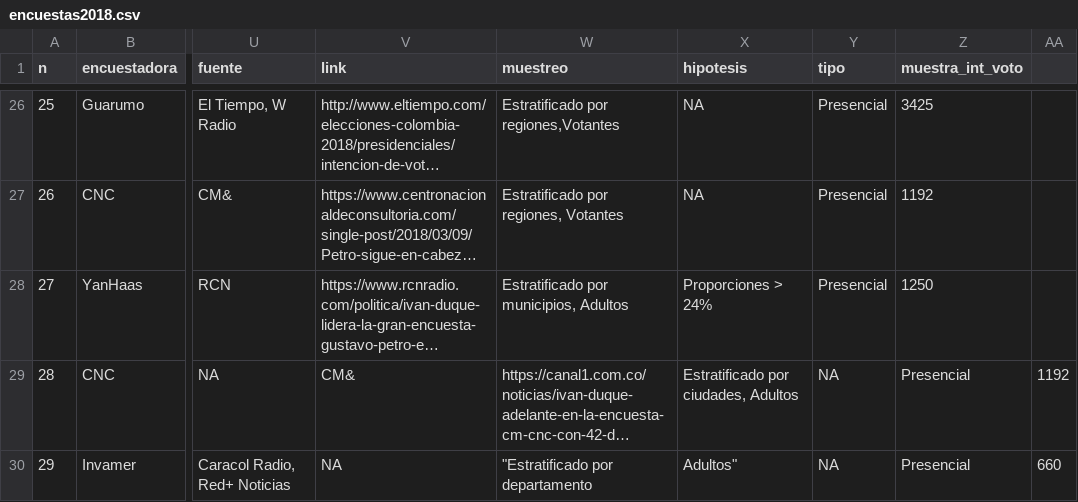
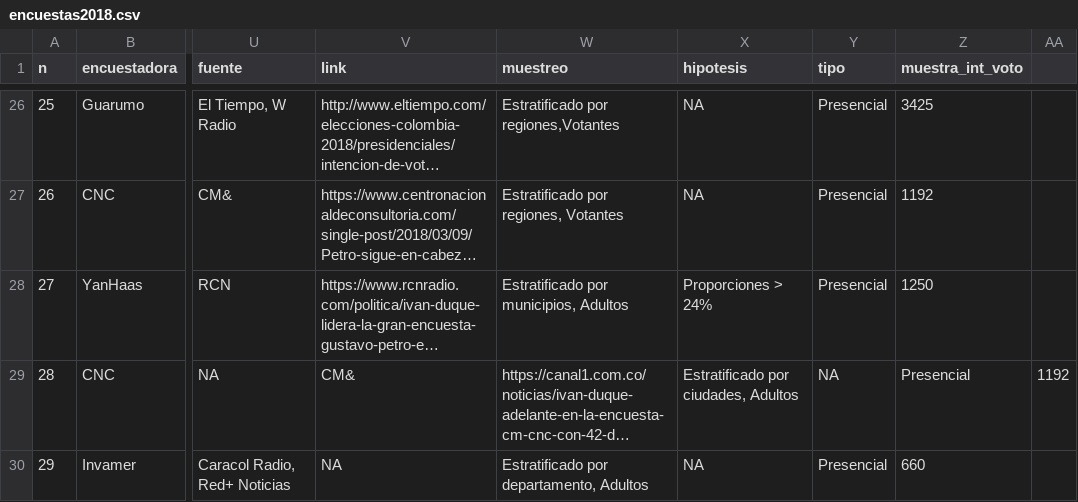
Before and after one commit to nelsonamayad/Elecciones-presidenciales-2018, a CSV file: Elecciones 2018/encuestas2018.csv, drawn as a sheet; only a part is shown, gaps mark what is left out; long unchanged cells end in …; the diff names each change by its address in the sheet, - before the commit and + after, or states it on an @@ line.

Commit message:
Update encuestas2018.csv

```diff
--- a/Elecciones 2018/encuestas2018.csv
+++ b/Elecciones 2018/encuestas2018.csv
-W30 (muestreo): "Estratificado por departamento
+W30 (muestreo): Estratificado por departamento, Adultos
-X30 (hipotesis): Adultos"
+X30 (hipotesis): NA
-Y30 (tipo): NA
+Y30 (tipo): Presencial
-Z30 (muestra_int_voto): Presencial
+Z30 (muestra_int_voto): 660
-AA30: 660
+AA30: (empty)
```
